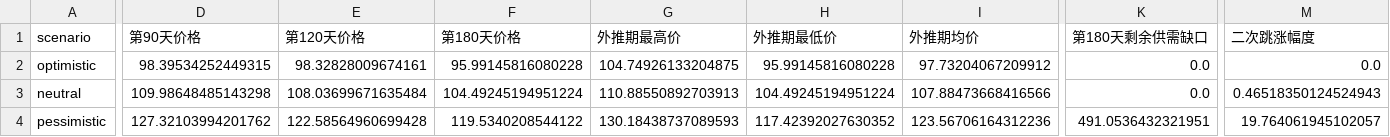
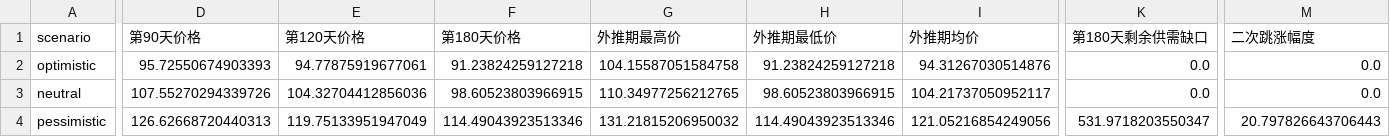
Before and after one commit to Timcai06/-A-, a CSV file: output/scenarios/三情景关键指标.csv, drawn as a sheet; only a part is shown, gaps mark what is left out; the diff names each change by its address in the sheet, - before the commit and + after, or states it on an @@ line.

```diff
--- a/output/scenarios/三情景关键指标.csv
+++ b/output/scenarios/三情景关键指标.csv
-D2 (第90天价格): 98.39534252449315
+D2 (第90天价格): 95.72550674903393
-E2 (第120天价格): 98.32828009674161
+E2 (第120天价格): 94.77875919677061
-F2 (第180天价格): 95.99145816080228
+F2 (第180天价格): 91.23824259127218
-G2 (外推期最高价): 104.74926133204875
+G2 (外推期最高价): 104.15587051584758
-H2 (外推期最低价): 95.99145816080228
+H2 (外推期最低价): 91.23824259127218
-I2 (外推期均价): 97.73204067209912
+I2 (外推期均价): 94.31267030514876
-D3 (第90天价格): 109.98648485143298
+D3 (第90天价格): 107.55270294339726
-E3 (第120天价格): 108.03699671635484
+E3 (第120天价格): 104.32704412856036
-F3 (第180天价格): 104.49245194951224
+F3 (第180天价格): 98.60523803966915
-G3 (外推期最高价): 110.88550892703913
+G3 (外推期最高价): 110.34977256212765
-H3 (外推期最低价): 104.49245194951224
+H3 (外推期最低价): 98.60523803966915
-I3 (外推期均价): 107.88473668416566
+I3 (外推期均价): 104.21737050952117
-M3 (二次跳涨幅度): 0.46518350124524943
+M3 (二次跳涨幅度): 0.0
-D4 (第90天价格): 127.32103994201762
+D4 (第90天价格): 126.62668720440313
-E4 (第120天价格): 122.58564960699428
+E4 (第120天价格): 119.75133951947049
-F4 (第180天价格): 119.5340208544122
+F4 (第180天价格): 114.49043923513346
-G4 (外推期最高价): 130.18438737089593
+G4 (外推期最高价): 131.21815206950032
-H4 (外推期最低价): 117.42392027630352
+H4 (外推期最低价): 114.49043923513346
-I4 (外推期均价): 123.56706164312236
+I4 (外推期均价): 121.05216854249056
-K4 (第180天剩余供需缺口): 491.0536432321951
+K4 (第180天剩余供需缺口): 531.9718203550347
-M4 (二次跳涨幅度): 19.764061945102057
+M4 (二次跳涨幅度): 20.797826643706443
```
Also changed, not shown: output/sensitivity/阶段6_参数重要性排序.csv, output/sensitivity/阶段6_敏感性分析结果.csv, 17 other files.
